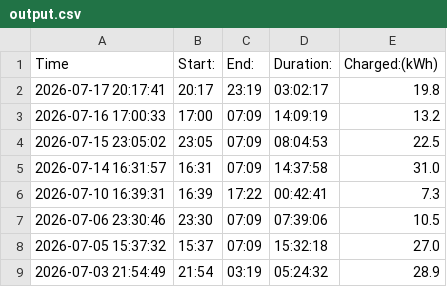
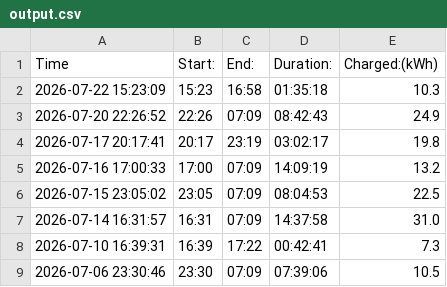
Before and after one commit to michaelhero975/stromverbrauch-tobi, a CSV file: output.csv, drawn as a sheet; only a part is shown; the shorter side is filled out with more unchanged rows; the diff names each change by its address in the sheet, - before the commit and + after, or states it on an @@ line.

```diff
--- a/output.csv
+++ b/output.csv
+row 2: 2026-07-22 15:23:09 | 15:23 | 16:58 | 01:35:18 | 10.3
+row 3: 2026-07-20 22:26:52 | 22:26 | 07:09 | 08:42:43 | 24.9
```
Also changed, not shown: 2 other files.
